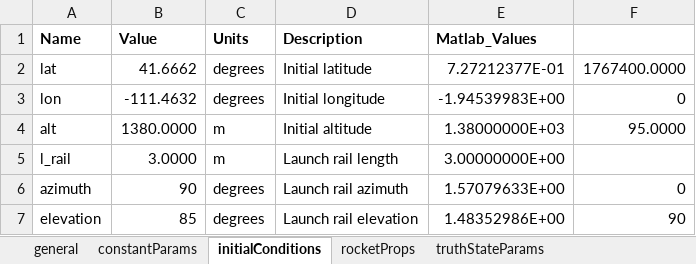
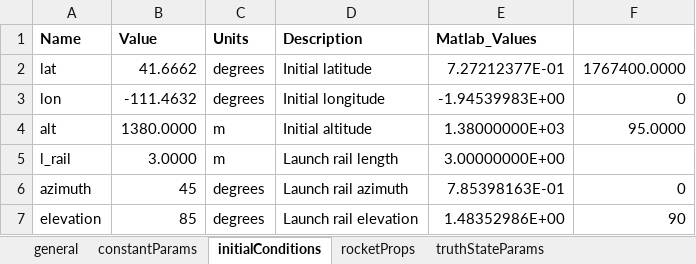
Before and after one commit to RussBabb/rocket2020, an Excel workbook: simulations/monteCarlo/config.xlsx, sheet initialConditions, drawn as a sheet; values as stored, in another font and other column widths than the file's, no borders; the diff names each change by its address in the sheet, - before the commit and + after, or states it on an @@ line.

```diff
--- a/simulations/monteCarlo/config.xlsx (sheet initialConditions)
+++ b/simulations/monteCarlo/config.xlsx (sheet initialConditions)
-B6 (Value): 90
+B6 (Value): 45
-E6 (Matlab_Values): 1.57079633E+00
+E6 (Matlab_Values): 7.85398163E-01
```
Also changed, not shown: sheet general, sheet rocketProps, 3 other files.
